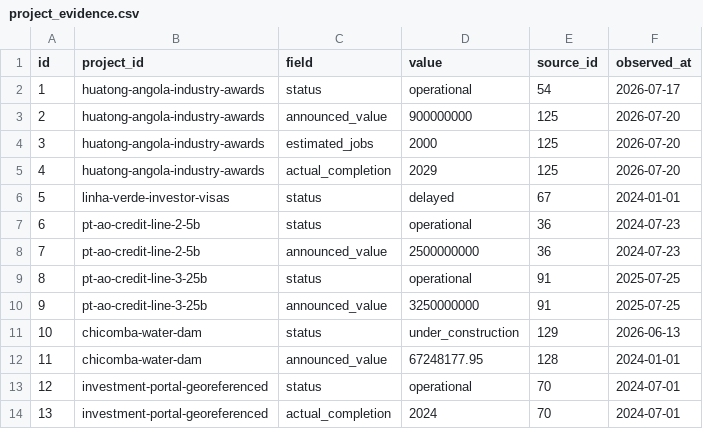
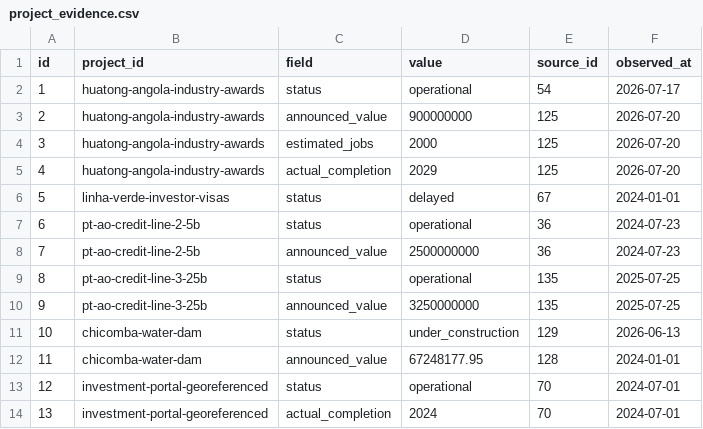
Before and after one commit to Riclex/lineata, a CSV file: data/project_evidence.csv, drawn as a sheet; only a part is shown.

```diff
--- a/data/project_evidence.csv
+++ b/data/project_evidence.csv
@@ -8,4 +8,4 @@ id,project_id,field,value,source_id,observed_at
 7,pt-ao-credit-line-2-5b,announced_value,2500000000,36,2024-07-23
-8,pt-ao-credit-line-3-25b,status,operational,91,2025-07-25
-9,pt-ao-credit-line-3-25b,announced_value,3250000000,91,2025-07-25
+8,pt-ao-credit-line-3-25b,status,operational,135,2025-07-25
+9,pt-ao-credit-line-3-25b,announced_value,3250000000,135,2025-07-25
 10,chicomba-water-dam,status,under_construction,129,2026-06-13
```
Also changed, not shown: data/change_log.csv, data/sources.csv, 4 other files.
